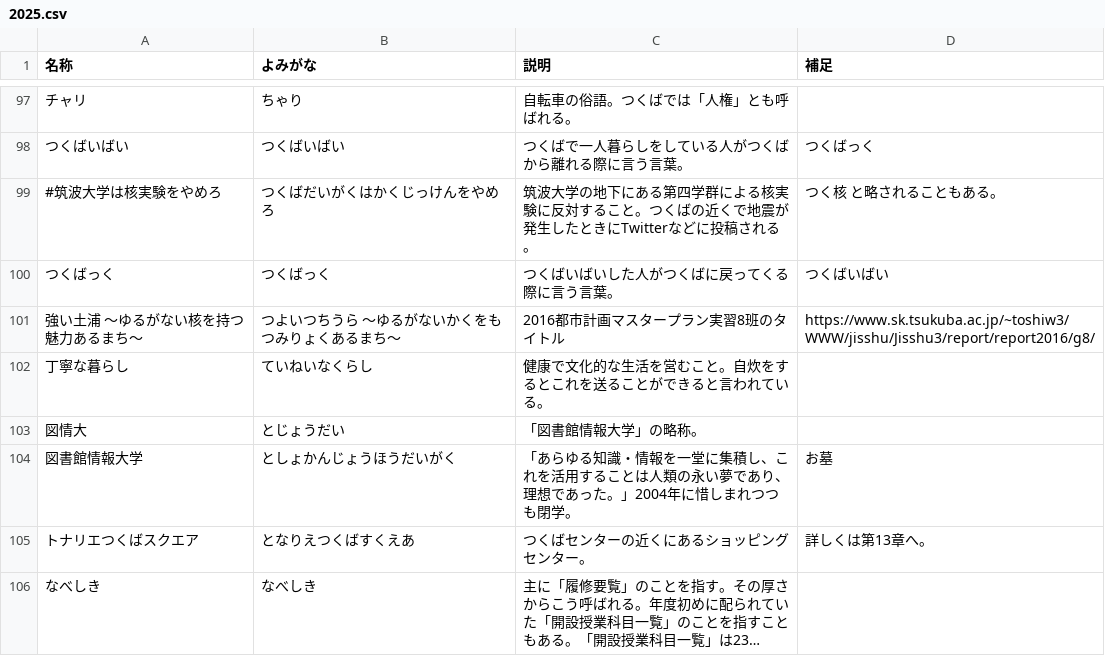
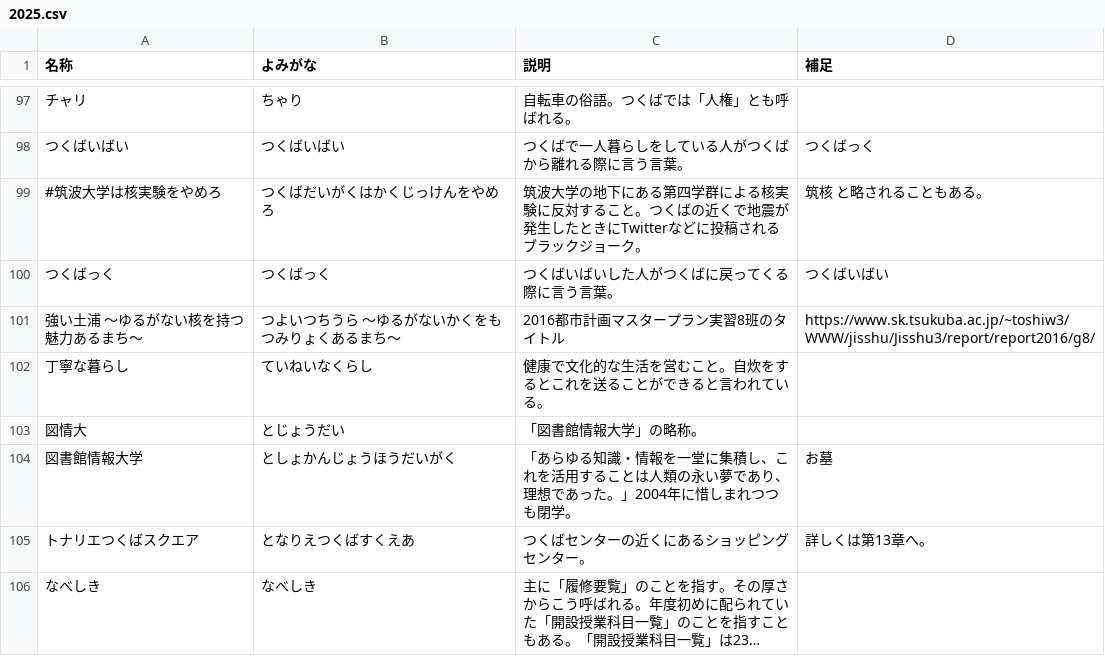
Before and after one commit to hello-coins/tsukuba-dict, a CSV file: archived/2025.csv, drawn as a sheet; only a part is shown, gaps mark what is left out; long unchanged cells end in …; the diff names each change by its address in the sheet, - before the commit and + after, or states it on an @@ line.

Commit message:
修正1
Co-authored-by: MaseBB <30523995+masebb@users.noreply.github.com>

```diff
--- a/archived/2025.csv
+++ b/archived/2025.csv
-C99 (説明): …稿される。
+C99 (説明): …稿されるブラックジョーク。
-D99 (補足): つく核 と略されることもある。
+D99 (補足): 筑核 と略されることもある。
```
